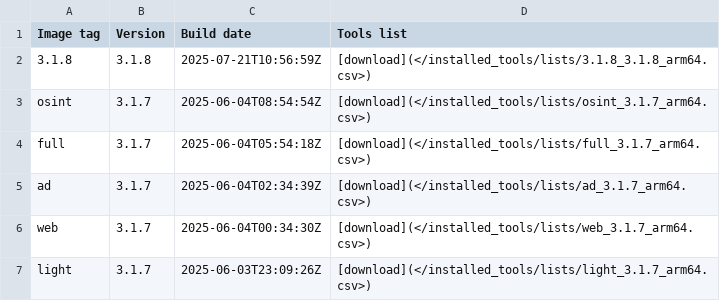
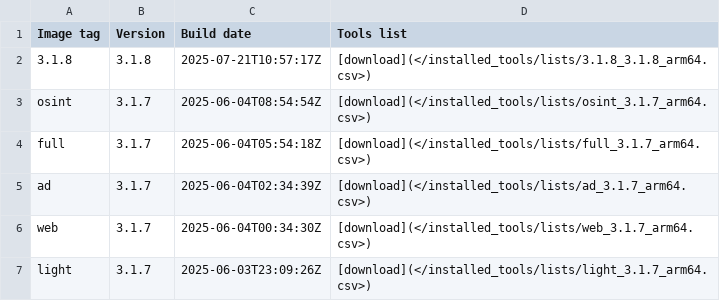
Before and after one commit to ThePorgs/Exegol-docs, a CSV file: docs/src/public/installed_tools/releases_arm64.csv, drawn as a sheet; only a part is shown.

```diff
--- a/docs/src/public/installed_tools/releases_arm64.csv
+++ b/docs/src/public/installed_tools/releases_arm64.csv
@@ -1,3 +1,3 @@
 Image tag,Version,Build date,Tools list
-3.1.8,3.1.8,"2025-07-21T10:56:59Z",[download](</installed_tools/lists/3.1.8_3.1.8_arm64.csv>)
+3.1.8,3.1.8,"2025-07-21T10:57:17Z",[download](</installed_tools/lists/3.1.8_3.1.8_arm64.csv>)
 osint,3.1.7,"2025-06-04T08:54:54Z",[download](</installed_tools/lists/osint_3.1.7_arm64.csv>)
```
Also changed, not shown: 1 other file.
